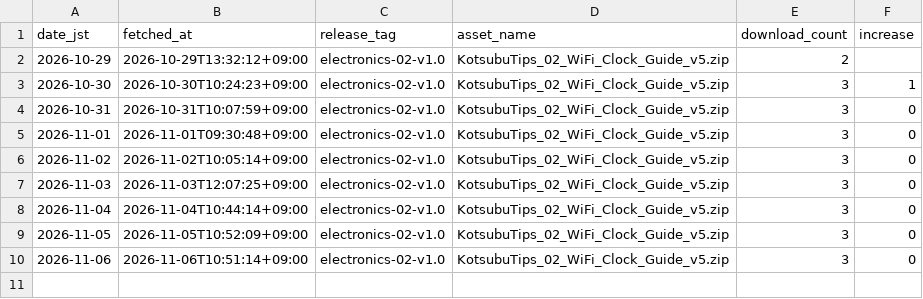
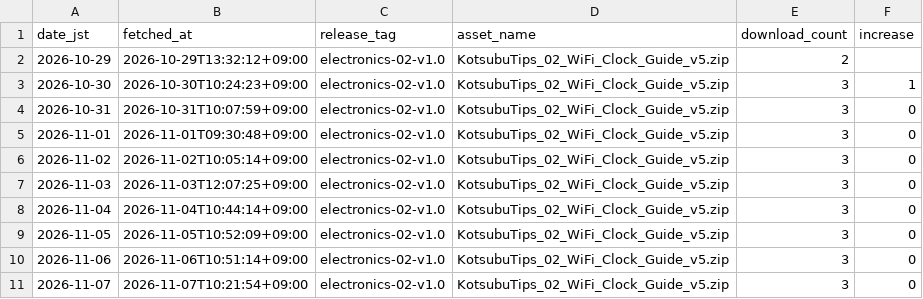
Before and after one commit to miyama31/kotsubu-tips-electronics, a CSV file: data/download-history.csv, drawn as a sheet; the diff names each change by its address in the sheet, - before the commit and + after, or states it on an @@ line.

```diff
--- a/data/download-history.csv
+++ b/data/download-history.csv
+row 11: 2026-11-07 | 2026-11-07T10:21:54+09:00 | electronics-02-v1.0 | KotsubuTips_02_WiFi_Clock_Guide_v5.zip | 3 | 0
```
